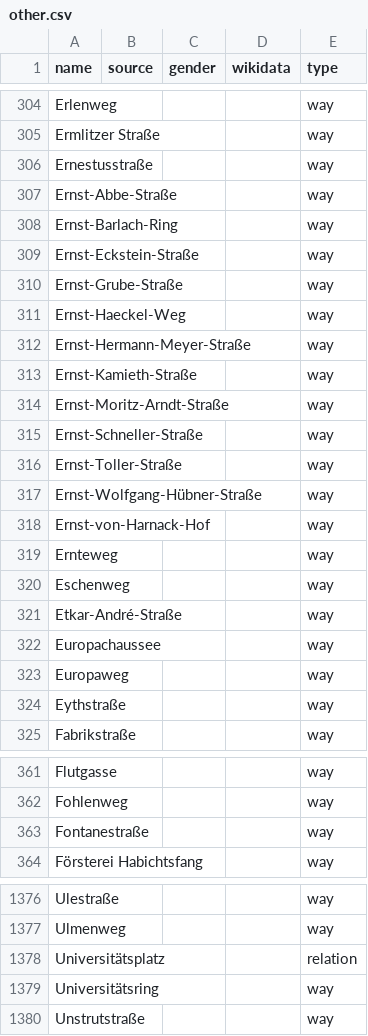
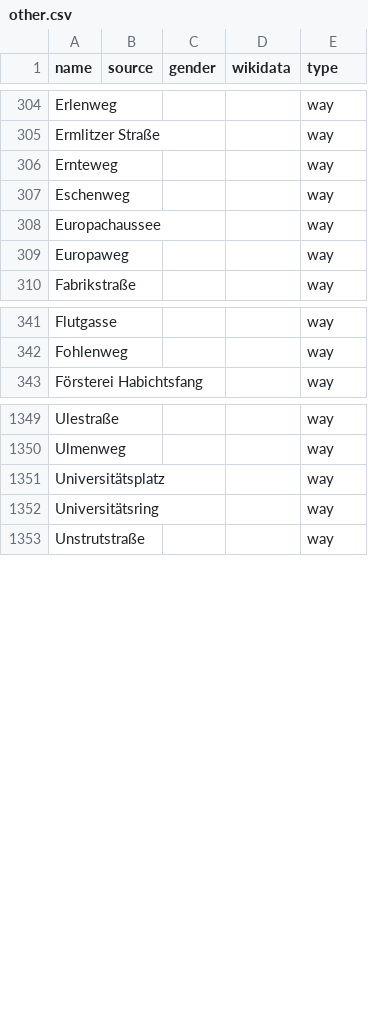
Before and after one commit to EqualStreetNames/equalstreetnames-halle-saale, a CSV file: data/other.csv, drawn as a sheet; only a part is shown, gaps mark what is left out; the diff covers the shown part only.

```diff
--- a/data/other.csv
+++ b/data/other.csv
@@ -305,21 +305,6 @@ Erlenweg,,,,way
 "Ermlitzer Straße",,,,way
-Ernestusstraße,,,,way
-Ernst-Abbe-Straße,,,,way
-Ernst-Barlach-Ring,,,,way
-Ernst-Eckstein-Straße,,,,way
-Ernst-Grube-Straße,,,,way
-Ernst-Haeckel-Weg,,,,way
-Ernst-Hermann-Meyer-Straße,,,,way
-Ernst-Kamieth-Straße,,,,way
-Ernst-Moritz-Arndt-Straße,,,,way
-Ernst-Schneller-Straße,,,,way
-Ernst-Toller-Straße,,,,way
-Ernst-Wolfgang-Hübner-Straße,,,,way
-Ernst-von-Harnack-Hof,,,,way
 Ernteweg,,,,way
 Eschenweg,,,,way
-Etkar-André-Straße,,,,way
 Europachaussee,,,,way
 Europaweg,,,,way
-Eythstraße,,,,way
 Fabrikstraße,,,,way
@@ -362,3 +342,2 @@ Flutgasse,,,,way
 Fohlenweg,,,,way
-Fontanestraße,,,,way
 "Försterei Habichtsfang",,,,way
@@ -1377,3 +1350,3 @@ Ulestraße,,,,way
 Ulmenweg,,,,way
-Universitätsplatz,,,,relation
+Universitätsplatz,,,,way
 Universitätsring,,,,way
```
Also changed, not shown: 11 removed rows elsewhere in this file, data/gender.csv, 3 other files.
